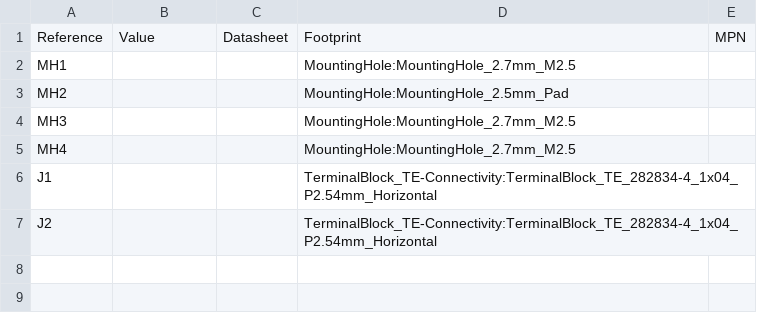
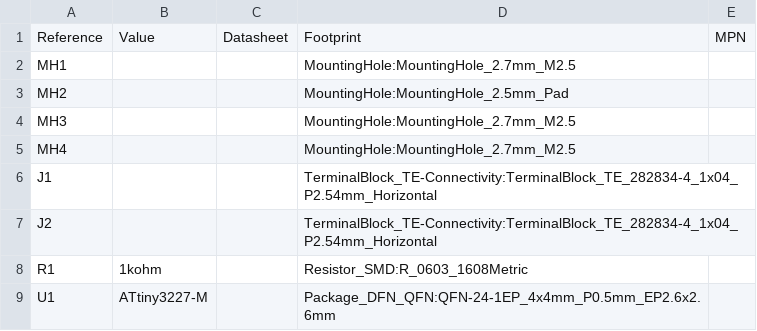
Before and after one commit to typecad/pcb, a CSV file: rd_skeleton/hw/build/rd_skeleton.csv, drawn as a sheet.

Commit message:
vscode-typecad-pcb extension package + jlcpcb-export zone refills + rd_skeleton ATtiny3227 demo
- packages/vscode-typecad-pcb: pin-hover/cross-probe VS Code extension,
  now a real npm workspace (packages/*) so root build/test/typecheck and
  the lockfile cover it; shipped bundles drop source maps
- @typecad/jlcpcb-export: gerber export passes --check-zones on KiCad >= 9
  (fresh builds write zone declarations without fill geometry, so pours
  previously plotted as bare copper)
- rd_skeleton: demo the generated ATtiny3227_M component (QFN-24 MCU,
  U1 with a value) and the workspace-bundled extension in hw/.vscode;
  board regenerated with correctly embedded extends-derived symbols
  (verified with kicad-cli netlist export / ERC / DRC)
- changesets for the reference-prefix and extension work

```diff
--- a/rd_skeleton/hw/build/rd_skeleton.csv
+++ b/rd_skeleton/hw/build/rd_skeleton.csv
@@ -7 +7,3 @@ J1,,,TerminalBlock_TE-Connectivity:TerminalBlock_TE_282834-4_1x04_P2.54mm_Horizo
 J2,,,TerminalBlock_TE-Connectivity:TerminalBlock_TE_282834-4_1x04_P2.54mm_Horizontal,
+R1,1kohm,,Resistor_SMD:R_0603_1608Metric,
+U1,ATtiny3227-M,,Package_DFN_QFN:QFN-24-1EP_4x4mm_P0.5mm_EP2.6x2.6mm,
```
Also changed, not shown: 35 other files.
